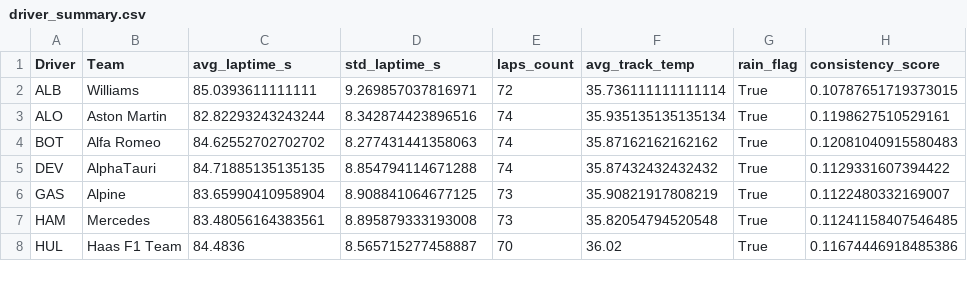
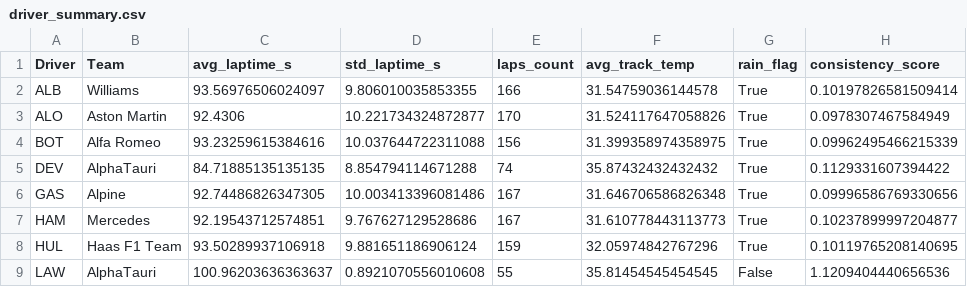
Before and after one commit to OliverSong7/CS-6630-Project, a CSV file: data/cleaned/driver_summary.csv, drawn as a sheet; only a part is shown; the diff covers the shown part only.

```diff
--- a/data/cleaned/driver_summary.csv
+++ b/data/cleaned/driver_summary.csv
@@ -1,8 +1,9 @@
 Driver,Team,avg_laptime_s,std_laptime_s,laps_count,avg_track_temp,rain_flag,consistency_score
-ALB,Williams,85.0393611111111,9.269857037816971,72,35.736111111111114,True,0.10787651719373015
-ALO,Aston Martin,82.82293243243244,8.342874423896516,74,35.935135135135134,True,0.1198627510529161
-BOT,Alfa Romeo,84.62552702702702,8.277431441358063,74,35.87162162162162,True,0.12081040915580483
+ALB,Williams,93.56976506024097,9.806010035853355,166,31.54759036144578,True,0.10197826581509414
+ALO,Aston Martin,92.4306,10.221734324872877,170,31.524117647058826,True,0.0978307467584949
+BOT,Alfa Romeo,93.23259615384616,10.037644722311088,156,31.399358974358975,True,0.09962495466215339
 DEV,AlphaTauri,84.71885135135135,8.854794114671288,74,35.87432432432432,True,0.1129331607394422
-GAS,Alpine,83.65990410958904,8.908841064677125,73,35.90821917808219,True,0.1122480332169007
-HAM,Mercedes,83.48056164383561,8.895879333193008,73,35.82054794520548,True,0.11241158407546485
-HUL,Haas F1 Team,84.4836,8.565715277458887,70,36.02,True,0.11674446918485386
+GAS,Alpine,92.74486826347305,10.003413396081486,167,31.646706586826348,True,0.09996586769330656
+HAM,Mercedes,92.19543712574851,9.767627129528686,167,31.610778443113773,True,0.10237899997204877
+HUL,Haas F1 Team,93.50289937106918,9.881651186906124,159,32.05974842767296,True,0.10119765208140695
+LAW,AlphaTauri,100.96203636363637,0.8921070556010608,55,35.81454545454545,False,1.1209404440656536
```
Also changed, not shown: 1 added row and 65 edited cells elsewhere in this file, 32 other files.
